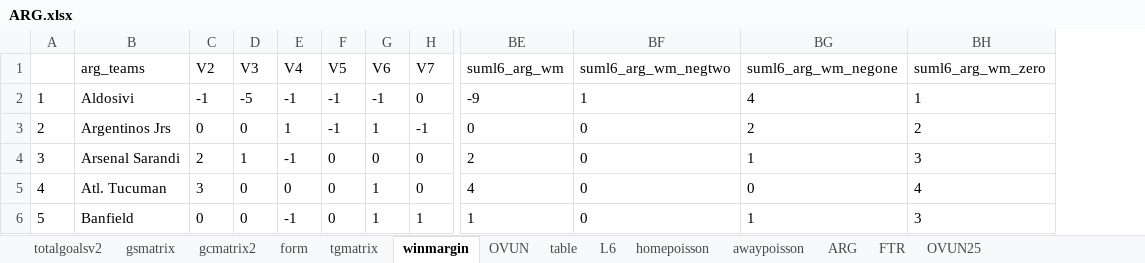
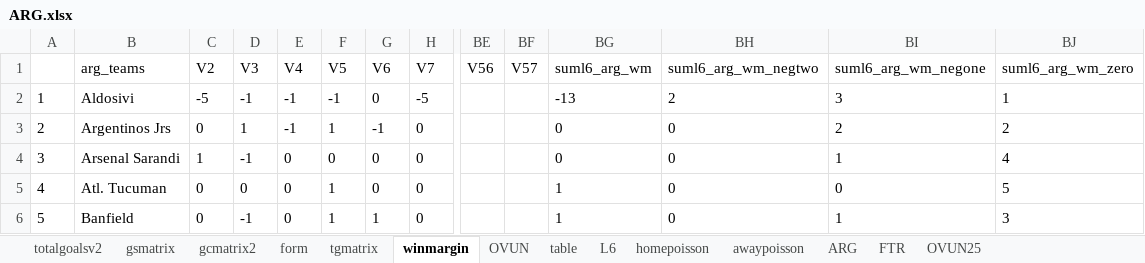
Before and after one commit to gitboyzorro5/Rsoccer, an Excel workbook: NL/ARG.xlsx, sheet winmargin, drawn as a sheet; only a part is shown, gaps mark what is left out; values as stored, in another font and other column widths than the file's, no borders; addresses are those after the commit; the diff covers the shown part only; the diff names each change by its address in the sheet, - before the commit and + after, or states it on an @@ line.

```diff
--- a/NL/ARG.xlsx (sheet winmargin)
+++ b/NL/ARG.xlsx (sheet winmargin)
+column BE (V56), empty
+column BF (V57), empty
-C2 (V2): -1
+C2 (V2): -5
-D2 (V3): -5
+D2 (V3): -1
-G2 (V6): -1
+G2 (V6): 0
-H2 (V7): 0
+H2 (V7): -5
-BG2 (suml6_arg_wm): -9
+BG2 (suml6_arg_wm): -13
-BH2 (suml6_arg_wm_negtwo): 1
+BH2 (suml6_arg_wm_negtwo): 2
-BI2 (suml6_arg_wm_negone): 4
+BI2 (suml6_arg_wm_negone): 3
-D3 (V3): 0
+D3 (V3): 1
-E3 (V4): 1
+E3 (V4): -1
-F3 (V5): -1
+F3 (V5): 1
-G3 (V6): 1
+G3 (V6): -1
-H3 (V7): -1
+H3 (V7): 0
-C4 (V2): 2
+C4 (V2): 1
-D4 (V3): 1
+D4 (V3): -1
-E4 (V4): -1
+E4 (V4): 0
-BG4 (suml6_arg_wm): 2
+BG4 (suml6_arg_wm): 0
-BJ4 (suml6_arg_wm_zero): 3
+BJ4 (suml6_arg_wm_zero): 4
-C5 (V2): 3
+C5 (V2): 0
-F5:F6 (V5): 0
+F5:F6 (V5): 1
-G5 (V6): 1
+G5 (V6): 0
-BG5 (suml6_arg_wm): 4
+BG5 (suml6_arg_wm): 1
-BJ5 (suml6_arg_wm_zero): 4
+BJ5 (suml6_arg_wm_zero): 5
-D6 (V3): 0
+D6 (V3): -1
-E6 (V4): -1
+E6 (V4): 0
-H6 (V7): 1
+H6 (V7): 0
```
Also changed, not shown: 1 added row, 161 edited cells and row numbers in column A elsewhere in this sheet, sheet ARG, sheet table, sheet L6, sheet gcmatrix2, sheet gsmatrix, sheet OVUN, 7 more sheets, NL/BRA.xlsx, NL/MLS.xlsx, 25 other files.
